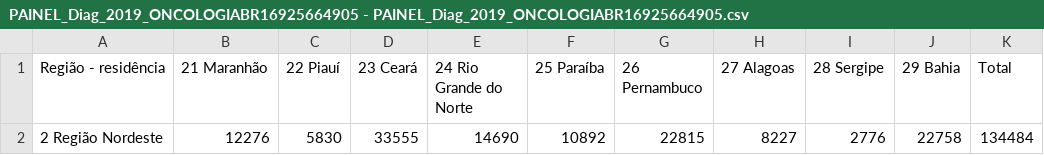
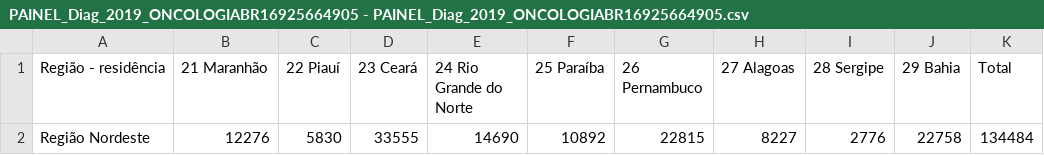
Before and after one commit to joalissoncm/cancerNordeste, a CSV file: dados/PAINEL_Diag_2019_ONCOLOGIABR16925664905 - PAINEL_Diag_2019_ONCOLOGIABR16925664905.csv, drawn as a sheet.

Commit message:
Update PAINEL_Diag_2019_ONCOLOGIABR16925664905 - PAINEL_Diag_2019_ONCOLOGIABR16925664905.csv

```diff
--- a/dados/PAINEL_Diag_2019_ONCOLOGIABR16925664905 - PAINEL_Diag_2019_ONCOLOGIABR16925664905.csv
+++ b/dados/PAINEL_Diag_2019_ONCOLOGIABR16925664905 - PAINEL_Diag_2019_ONCOLOGIABR16925664905.csv
@@ -1,2 +1,2 @@
 Região - residência,21 Maranhão,22 Piauí,23 Ceará,24 Rio Grande do Norte,25 Paraíba,26 Pernambuco,27 Alagoas,28 Sergipe,29 Bahia, Total
-2 Região Nordeste,12276,5830,33555,14690,10892,22815,8227,2776,22758,134484
+Região Nordeste,12276,5830,33555,14690,10892,22815,8227,2776,22758,134484
```
